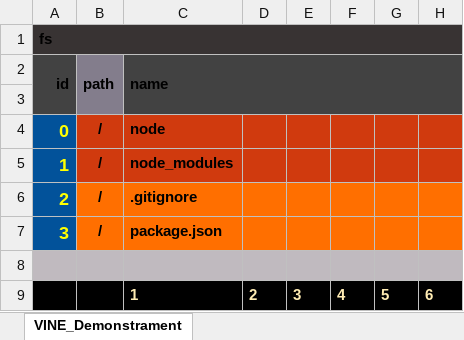
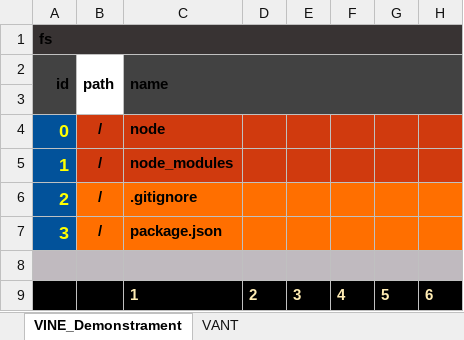
Before and after one commit to thomaspatrickwelborn/MVC-Framework, an Excel workbook: designment/mvc-framework-demonstrament.xlsx, sheet VINE_Demonstrament, drawn as a sheet; only a part is shown; values as stored, in another font and other column widths than the file's, no borders; the diff names each change by its address in the sheet, - before the commit and + after, or states it on an @@ line.

```diff
--- a/designment/mvc-framework-demonstrament.xlsx (sheet VINE_Demonstrament)
+++ b/designment/mvc-framework-demonstrament.xlsx (sheet VINE_Demonstrament)
+sheet tab: VANT
-B2:B3 fill: #837D8C
+B2:B3 fill: none
```
Also changed, not shown: 2 other files.
